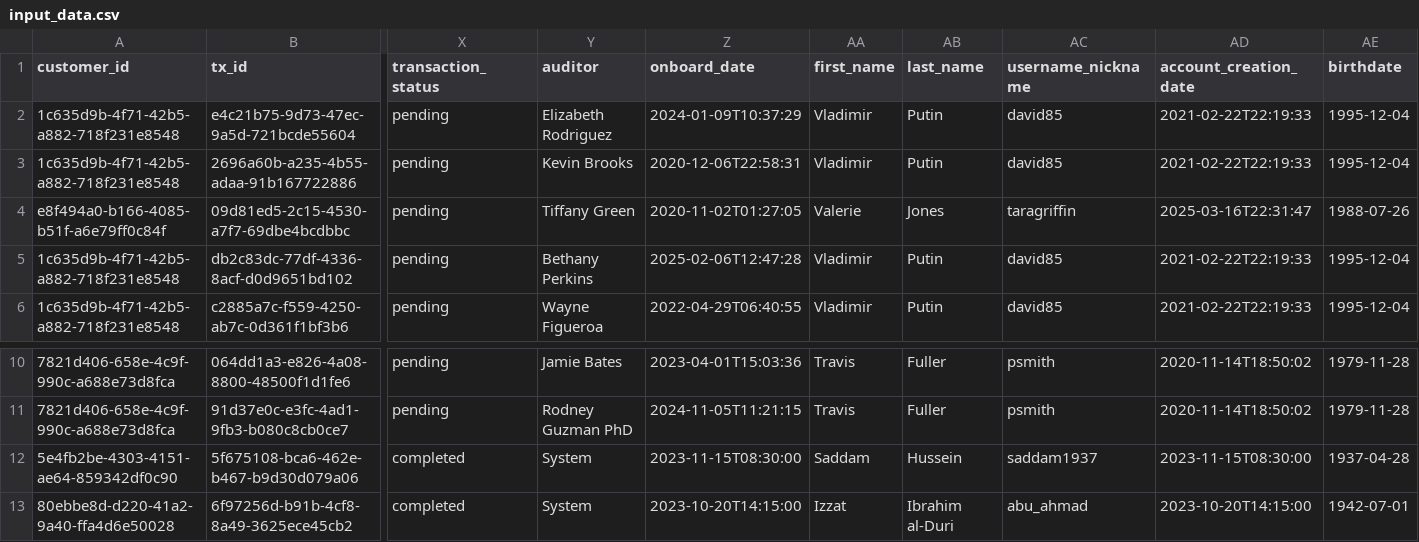
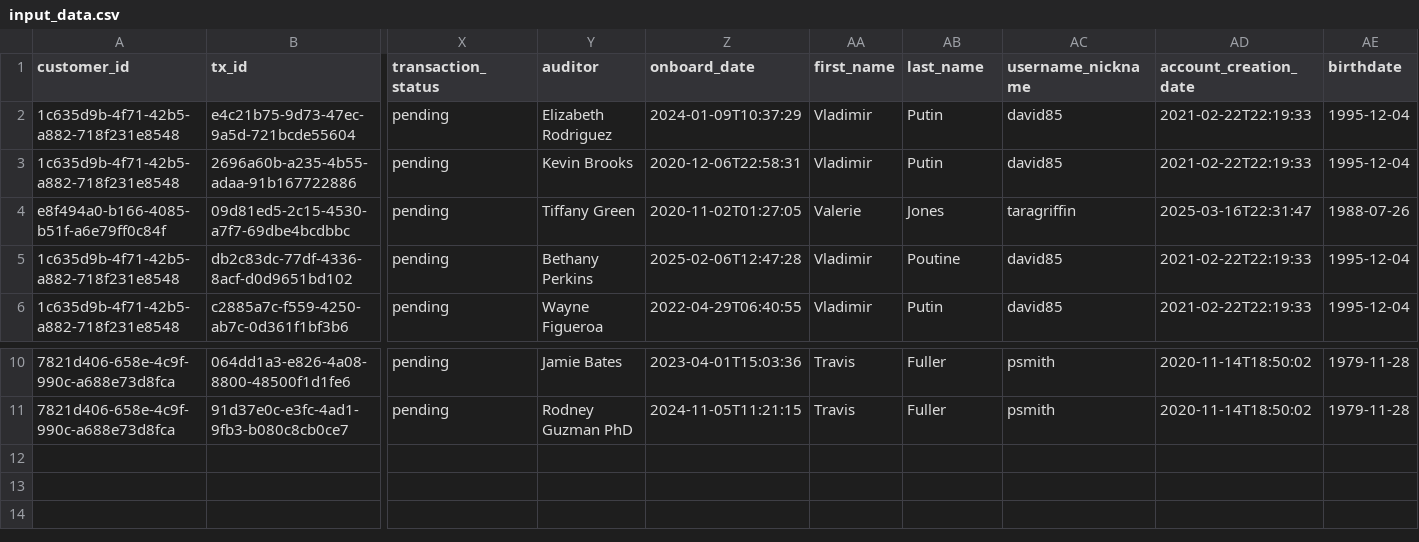
Before and after one commit to michaelwaves/llamacon-hackathon, a CSV file: backend/data/input_data.csv, drawn as a sheet; only a part is shown, gaps mark what is left out; rows hold the shown columns only; the diff names each change by its address in the sheet, - before the commit and + after, or states it on an @@ line.

```diff
--- a/backend/data/input_data.csv
+++ b/backend/data/input_data.csv
-AB5 (last_name): Putin
+AB5 (last_name): Poutine
-row 12: 5e4fb2be-4303-4151-ae64-859342df0c90 | 5f675108-bca6-462e-b467-b9d30d079a06 | completed | System | 2023-11-15T08:30:00 | Saddam | Hussein | saddam1937 | 2023-11-15T08:30:00 | 1937-04-28
-row 13: 80ebbe8d-d220-41a2-9a40-ffa4d6e50028 | 6f97256d-b91b-4cf8-8a49-3625ece45cb2 | completed | System | 2023-10-20T14:15:00 | Izzat | Ibrahim al-Duri | abu_ahmad | 2023-10-20T14:15:00 | 1942-07-01
```
Also changed, not shown: 2 other files.
